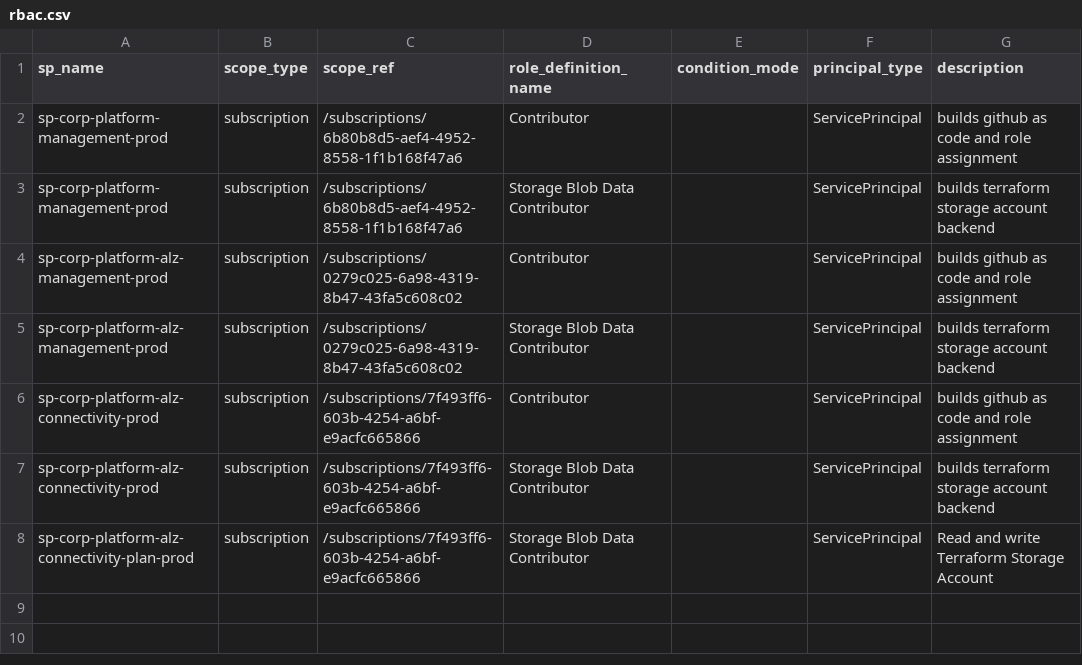
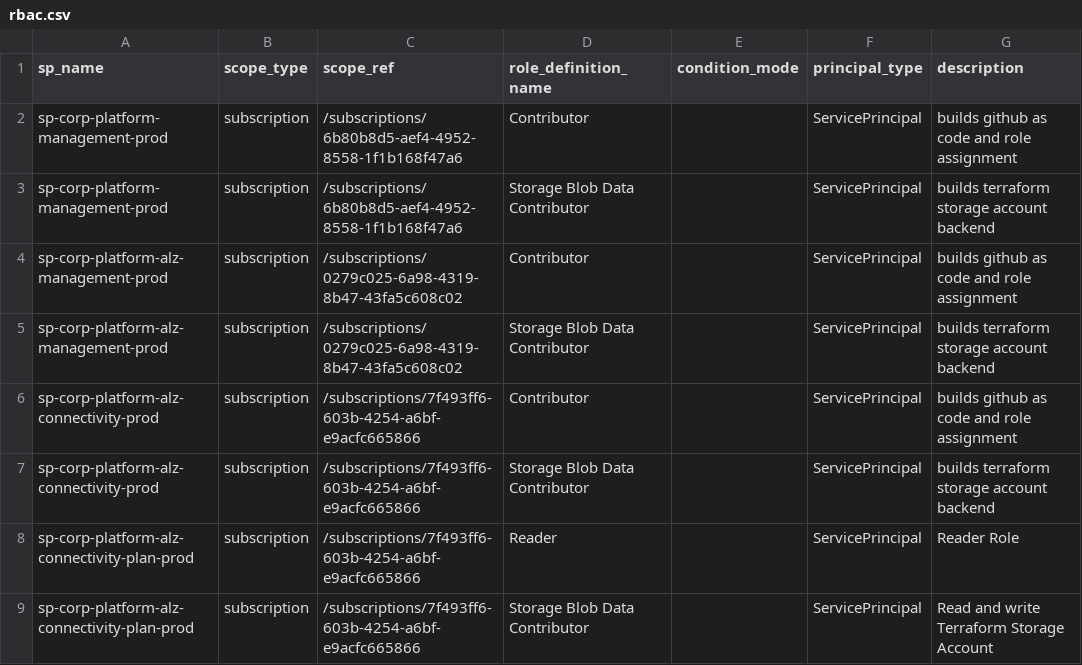
Before and after one commit to corp-techwithwu/corp-platform-github, a CSV file: infraascode/config/azure-identity/rbac.csv, drawn as a sheet.

Commit message:
fix: add reader role

```diff
--- a/infraascode/config/azure-identity/rbac.csv
+++ b/infraascode/config/azure-identity/rbac.csv
@@ -7,2 +7,3 @@ sp-corp-platform-alz-connectivity-prod,subscription,/subscriptions/7f493ff6-603b
 sp-corp-platform-alz-connectivity-prod,subscription,/subscriptions/7f493ff6-603b-4254-a6bf-e9acfc665866,Storage Blob Data Contributor,,ServicePrincipal,builds terraform storage account backend
+sp-corp-platform-alz-connectivity-plan-prod,subscription,/subscriptions/7f493ff6-603b-4254-a6bf-e9acfc665866,Reader,,ServicePrincipal,Reader Role
 sp-corp-platform-alz-connectivity-plan-prod,subscription,/subscriptions/7f493ff6-603b-4254-a6bf-e9acfc665866,Storage Blob Data Contributor,,ServicePrincipal,Read and write Terraform Storage Account
```
